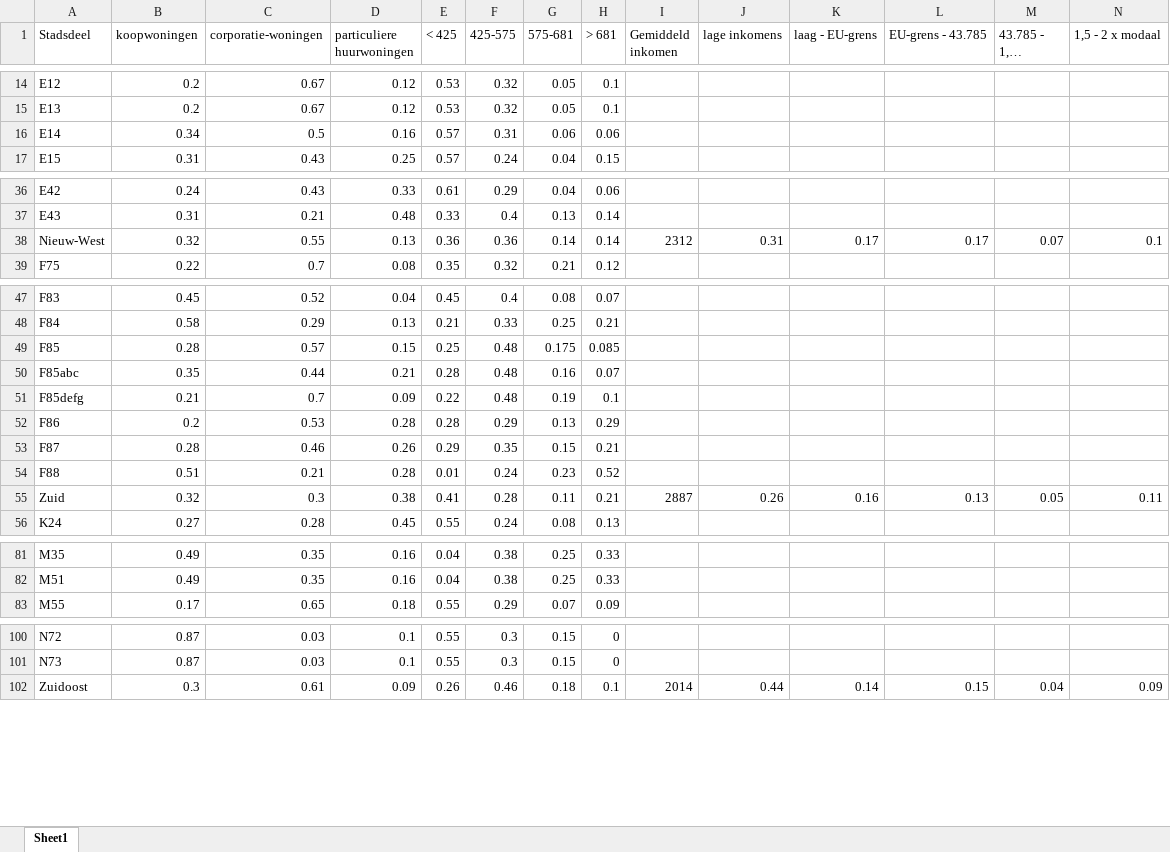
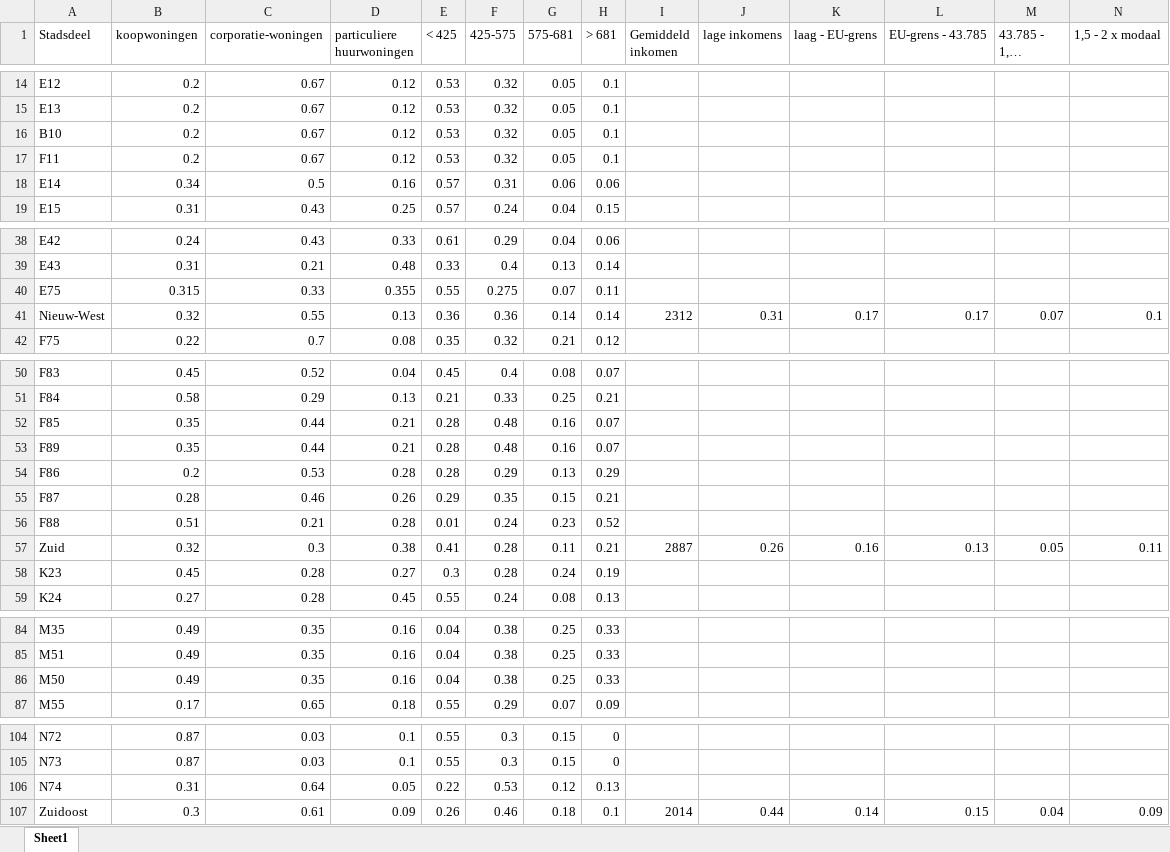
Before and after one commit to mariadaan/Project, an Excel workbook: code/data.xlsx, sheet Sheet1, drawn as a sheet; only a part is shown, gaps mark what is left out; long unchanged cells end in …; values as stored, in another font and other column widths than the file's, no borders; removed rows and columns are numbered as before the commit, all else as after; rows hold the shown columns only; the diff covers the shown part only; the diff names each change by its address in the sheet, - before the commit and + after, or states it on an @@ line.

```diff
--- a/code/data.xlsx (sheet Sheet1)
+++ b/code/data.xlsx (sheet Sheet1)
+row 16: B10 | 0.2 | 0.67 | 0.12 | 0.53 | 0.32 | 0.05 | 0.1
+row 17: F11 | 0.2 | 0.67 | 0.12 | 0.53 | 0.32 | 0.05 | 0.1
+row 40: E75 | 0.315 | 0.33 | 0.355 | 0.55 | 0.275 | 0.07 | 0.11
-B52 (koopwoningen): 0.28
+B52 (koopwoningen): 0.35
-C52 (corporatie-woningen): 0.57
+C52 (corporatie-woningen): 0.44
-D52 (particuliere huurwoningen): 0.15
+D52 (particuliere huurwoningen): 0.21
-E52 (< 425): 0.25
+E52 (< 425): 0.28
-G52 (575-681): 0.175
+G52 (575-681): 0.16
-H52 (> 681): 0.085
+H52 (> 681): 0.07
-A53 (Stadsdeel): F85abc
+A53 (Stadsdeel): F89
-row 51: F85defg | 0.21 | 0.7 | 0.09 | 0.22 | 0.48 | 0.19 | 0.1
+row 58: K23 | 0.45 | 0.28 | 0.27 | 0.3 | 0.28 | 0.24 | 0.19
+row 86: M50 | 0.49 | 0.35 | 0.16 | 0.04 | 0.38 | 0.25 | 0.33
+row 106: N74 | 0.31 | 0.64 | 0.05 | 0.22 | 0.53 | 0.12 | 0.13
```
Also changed, not shown: 6 edited cells elsewhere in this sheet, formulas that keep their value, 5 other files.
